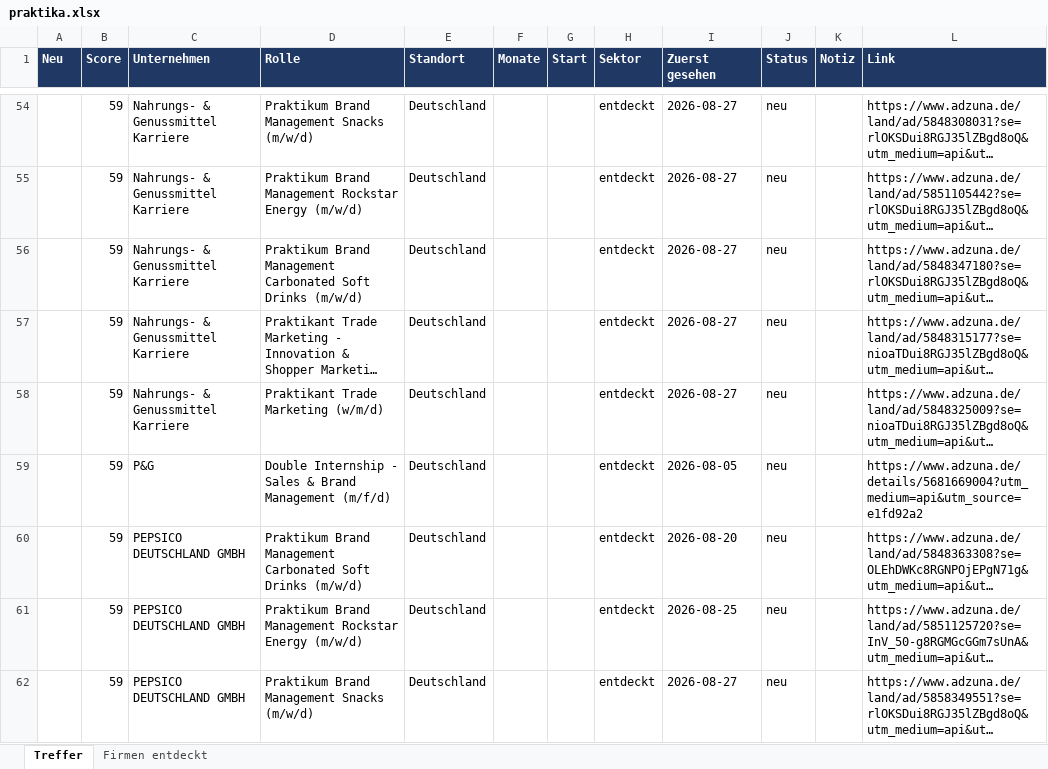
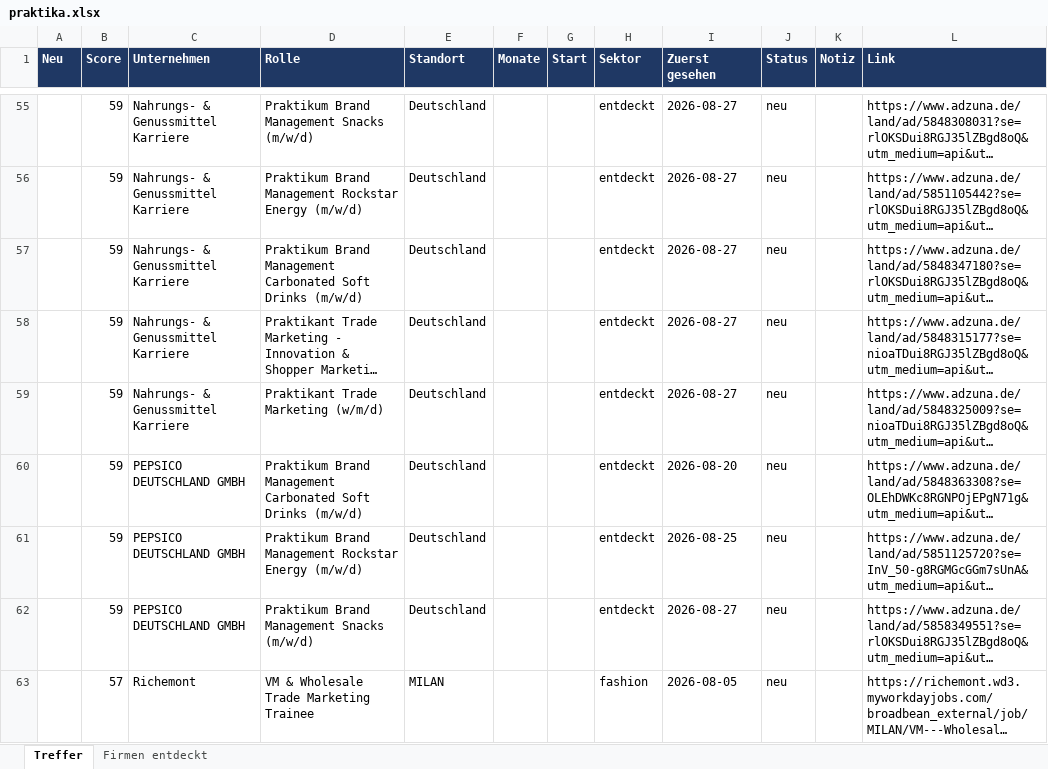
Before and after one commit to MathisKrug/Praktikum-Suchagent, an Excel workbook: docs/praktika.xlsx, sheet Treffer, drawn as a sheet; only a part is shown, gaps mark what is left out; the shorter side is filled out with more unchanged rows; long unchanged cells end in …; values as stored, in another font and other column widths than the file's, no borders; removed rows and columns are numbered as before the commit, all else as after; the diff covers the shown part only; the diff names each change by its address in the sheet, - before the commit and + after, or states it on an @@ line.

```diff
--- a/docs/praktika.xlsx (sheet Treffer)
+++ b/docs/praktika.xlsx (sheet Treffer)
-row 59:  | 59 | P&G | Double Internship - Sales & Brand Management (m/f/d) | Deutschland |  |  | entdeckt | 2026-08-05 | neu |  | https://www.adzuna.de/details/5681669004?utm_medium=api&utm_source=e1fd92a2
```
Also changed, not shown: 2 added rows, 2 removed rows, 6 edited cells and cell formats elsewhere in this sheet, sheet Firmen entdeckt, 2 other files.
